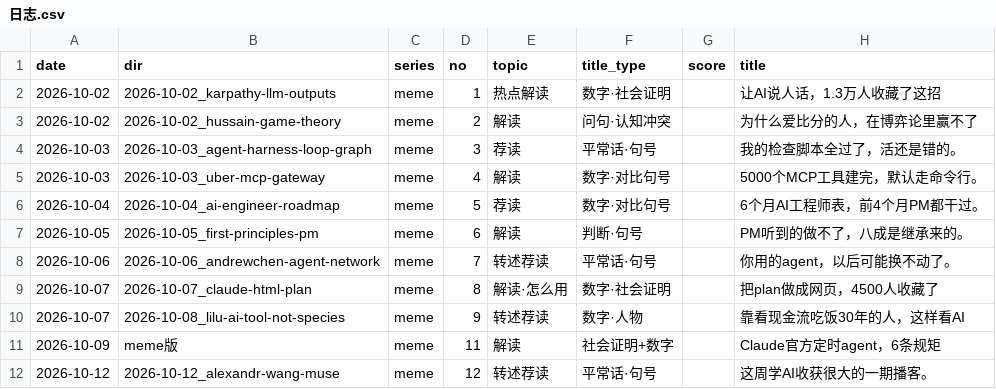
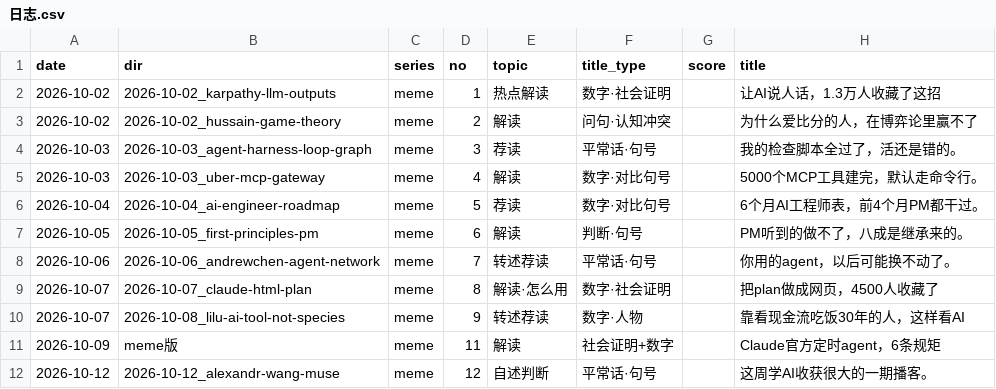
Before and after one commit to ddddddjx/youtube-xhs, a CSV file: 账号/日志.csv, drawn as a sheet; only a part is shown; the diff names each change by its address in the sheet, - before the commit and + after, or states it on an @@ line.

```diff
--- a/账号/日志.csv
+++ b/账号/日志.csv
-E12 (topic): 转述荐读
+E12 (topic): 自述判断
```
Also changed, not shown: 17 other files.
